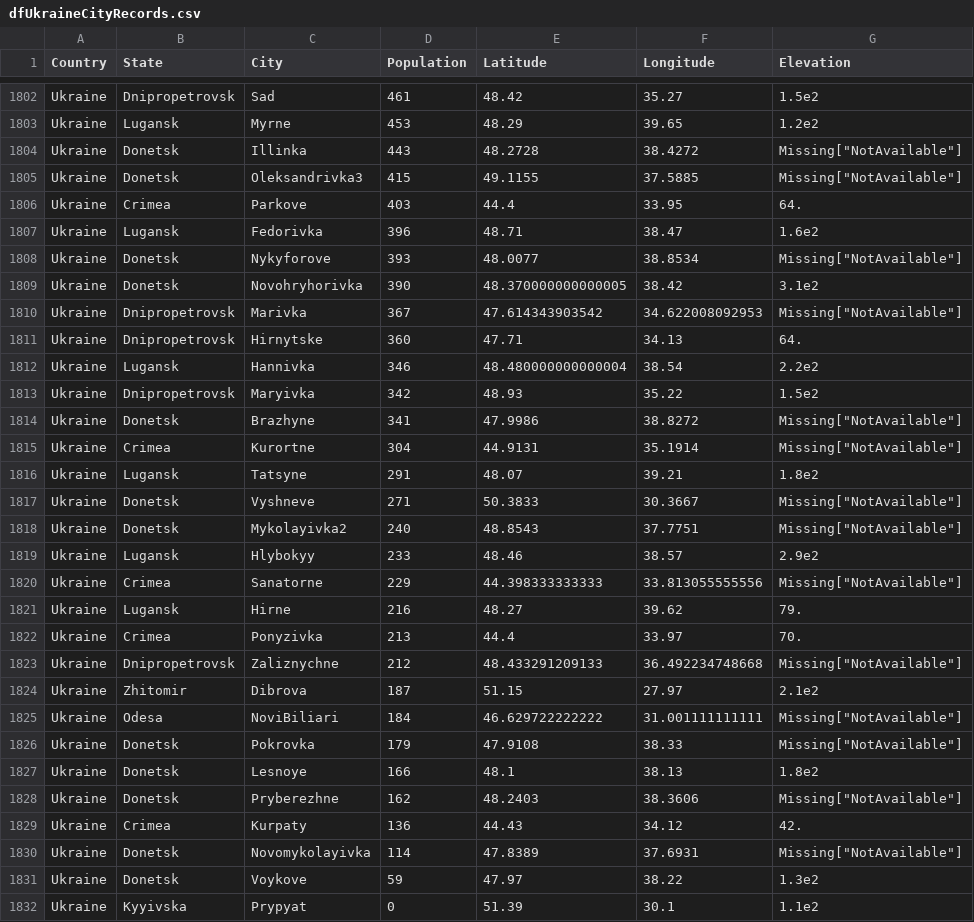
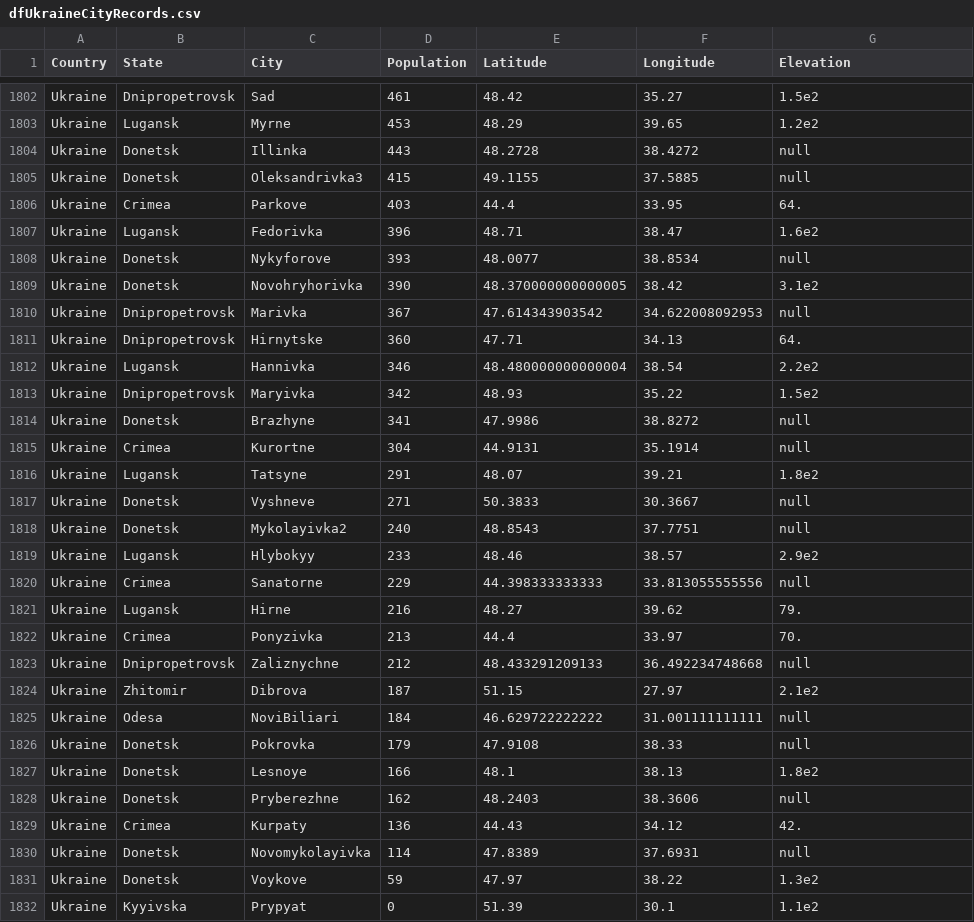
Before and after one commit to antononcube/Raku-Data-Geographics, a CSV file: resources/dfUkraineCityRecords.csv, drawn as a sheet; only a part is shown, gaps mark what is left out; the diff covers the shown part only.

Commit message:
refactor:Replaced Missing with null.

```diff
--- a/resources/dfUkraineCityRecords.csv
+++ b/resources/dfUkraineCityRecords.csv
@@ -1803,9 +1803,9 @@
 "Ukraine","Lugansk","Myrne",453,48.29,39.65,1.2e2
-"Ukraine","Donetsk","Illinka",443,48.2728,38.4272,"Missing[""NotAvailable""]"
-"Ukraine","Donetsk","Oleksandrivka3",415,49.1155,37.5885,"Missing[""NotAvailable""]"
+"Ukraine","Donetsk","Illinka",443,48.2728,38.4272,"null"
+"Ukraine","Donetsk","Oleksandrivka3",415,49.1155,37.5885,"null"
 "Ukraine","Crimea","Parkove",403,44.4,33.95,64.
 "Ukraine","Lugansk","Fedorivka",396,48.71,38.47,1.6e2
-"Ukraine","Donetsk","Nykyforove",393,48.0077,38.8534,"Missing[""NotAvailable""]"
+"Ukraine","Donetsk","Nykyforove",393,48.0077,38.8534,"null"
 "Ukraine","Donetsk","Novohryhorivka",390,48.370000000000005,38.42,3.1e2
-"Ukraine","Dnipropetrovsk","Marivka",367,47.614343903542,34.622008092953,"Missing[""NotAvailable""]"
+"Ukraine","Dnipropetrovsk","Marivka",367,47.614343903542,34.622008092953,"null"
 "Ukraine","Dnipropetrovsk","Hirnytske",360,47.71,34.13,64.
@@ -1813,19 +1813,19 @@
 "Ukraine","Dnipropetrovsk","Maryivka",342,48.93,35.22,1.5e2
-"Ukraine","Donetsk","Brazhyne",341,47.9986,38.8272,"Missing[""NotAvailable""]"
-"Ukraine","Crimea","Kurortne",304,44.9131,35.1914,"Missing[""NotAvailable""]"
+"Ukraine","Donetsk","Brazhyne",341,47.9986,38.8272,"null"
+"Ukraine","Crimea","Kurortne",304,44.9131,35.1914,"null"
 "Ukraine","Lugansk","Tatsyne",291,48.07,39.21,1.8e2
-"Ukraine","Donetsk","Vyshneve",271,50.3833,30.3667,"Missing[""NotAvailable""]"
-"Ukraine","Donetsk","Mykolayivka2",240,48.8543,37.7751,"Missing[""NotAvailable""]"
+"Ukraine","Donetsk","Vyshneve",271,50.3833,30.3667,"null"
+"Ukraine","Donetsk","Mykolayivka2",240,48.8543,37.7751,"null"
 "Ukraine","Lugansk","Hlybokyy",233,48.46,38.57,2.9e2
-"Ukraine","Crimea","Sanatorne",229,44.398333333333,33.813055555556,"Missing[""NotAvailable""]"
+"Ukraine","Crimea","Sanatorne",229,44.398333333333,33.813055555556,"null"
 "Ukraine","Lugansk","Hirne",216,48.27,39.62,79.
 "Ukraine","Crimea","Ponyzivka",213,44.4,33.97,70.
-"Ukraine","Dnipropetrovsk","Zaliznychne",212,48.433291209133,36.492234748668,"Missing[""NotAvailable""]"
+"Ukraine","Dnipropetrovsk","Zaliznychne",212,48.433291209133,36.492234748668,"null"
 "Ukraine","Zhitomir","Dibrova",187,51.15,27.97,2.1e2
-"Ukraine","Odesa","NoviBiliari",184,46.629722222222,31.001111111111,"Missing[""NotAvailable""]"
-"Ukraine","Donetsk","Pokrovka",179,47.9108,38.33,"Missing[""NotAvailable""]"
+"Ukraine","Odesa","NoviBiliari",184,46.629722222222,31.001111111111,"null"
+"Ukraine","Donetsk","Pokrovka",179,47.9108,38.33,"null"
 "Ukraine","Donetsk","Lesnoye",166,48.1,38.13,1.8e2
-"Ukraine","Donetsk","Pryberezhne",162,48.2403,38.3606,"Missing[""NotAvailable""]"
+"Ukraine","Donetsk","Pryberezhne",162,48.2403,38.3606,"null"
 "Ukraine","Crimea","Kurpaty",136,44.43,34.12,42.
-"Ukraine","Donetsk","Novomykolayivka",114,47.8389,37.6931,"Missing[""NotAvailable""]"
+"Ukraine","Donetsk","Novomykolayivka",114,47.8389,37.6931,"null"
 "Ukraine","Donetsk","Voykove",59,47.97,38.22,1.3e2
```
Also changed, not shown: 158 edited cells elsewhere in this file, resources/dfBulgariaCityRecords.csv, resources/dfCanadaCityRecords.csv, 6 other files.
